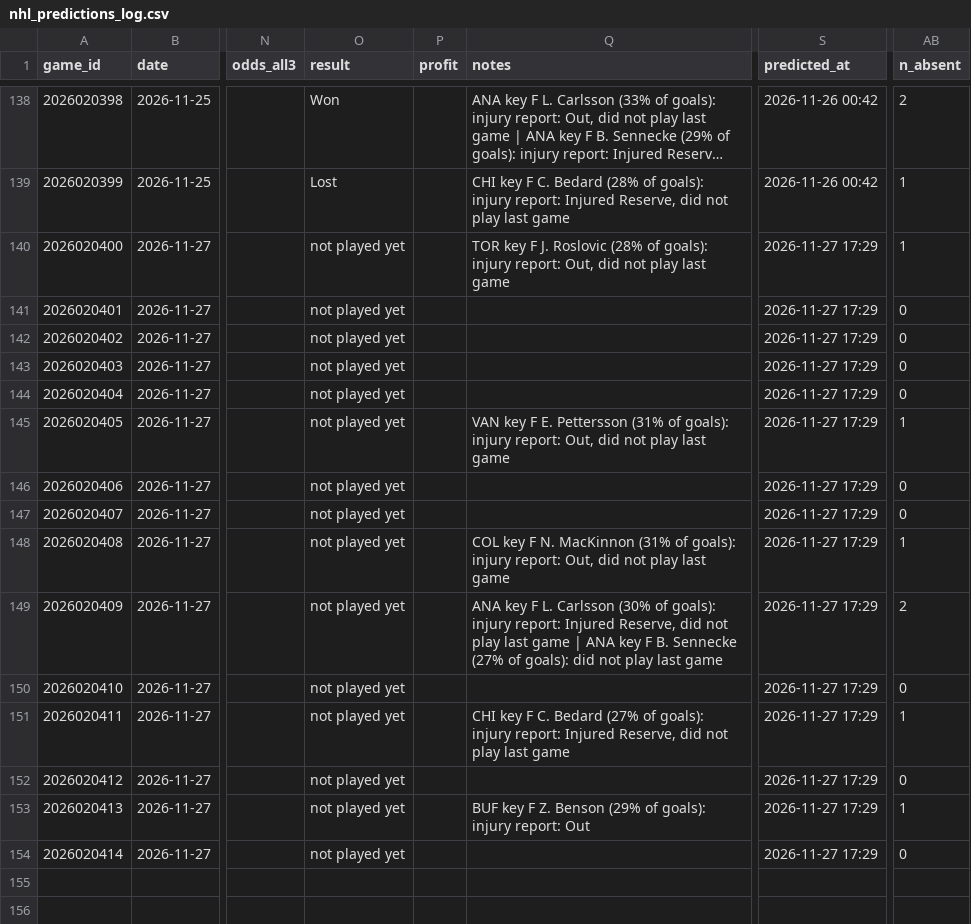
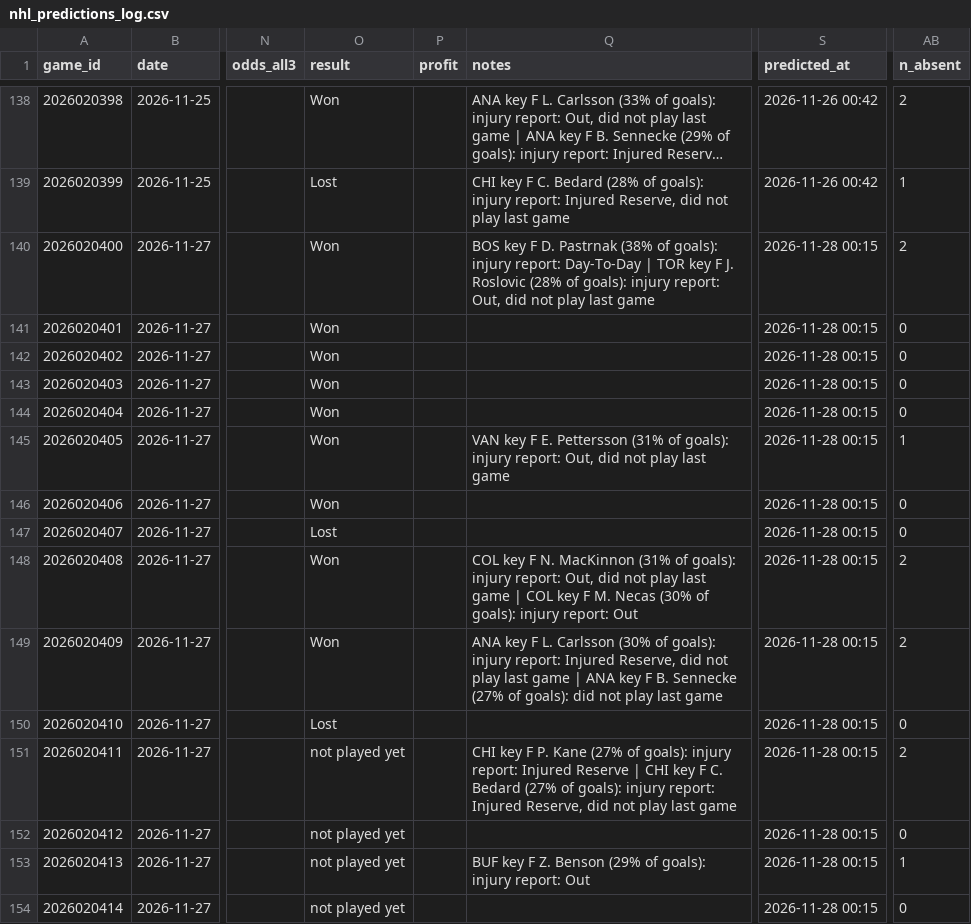
Before and after one commit to LiloGeno/nhl_periods, a CSV file: nhl_predictions_log.csv, drawn as a sheet; only a part is shown, gaps mark what is left out; long unchanged cells end in …; the diff names each change by its address in the sheet, - before the commit and + after, or states it on an @@ line.

```diff
--- a/nhl_predictions_log.csv
+++ b/nhl_predictions_log.csv
-O140:O146 (result): not played yet
+O140:O146 (result): Won
-Q140 (notes): TOR key…
+Q140 (notes): BOS key F D. Pastrnak (38% of goals): injury report: Day-To-Day | TOR key…
-S140:S154 (predicted_at): 2026-11-27 17:29
+S140:S154 (predicted_at): 2026-11-28 00:15
-AB140 (n_absent): 1
+AB140 (n_absent): 2
-O147 (result): not played yet
+O147 (result): Lost
-O148:O149 (result): not played yet
+O148:O149 (result): Won
-Q148 (notes): …last game
+Q148 (notes): …last game | COL key F M. Necas (30% of goals): injury report: Out
-AB148 (n_absent): 1
+AB148 (n_absent): 2
-O150 (result): not played yet
+O150 (result): Lost
-Q151 (notes): …key F C. Bedard…
+Q151 (notes): …key F P. Kane (27% of goals): injury report: Injured Reserve | CHI key F C. Bedard…
-AB151 (n_absent): 1
+AB151 (n_absent): 2
```
Also changed, not shown: 6 other files.
